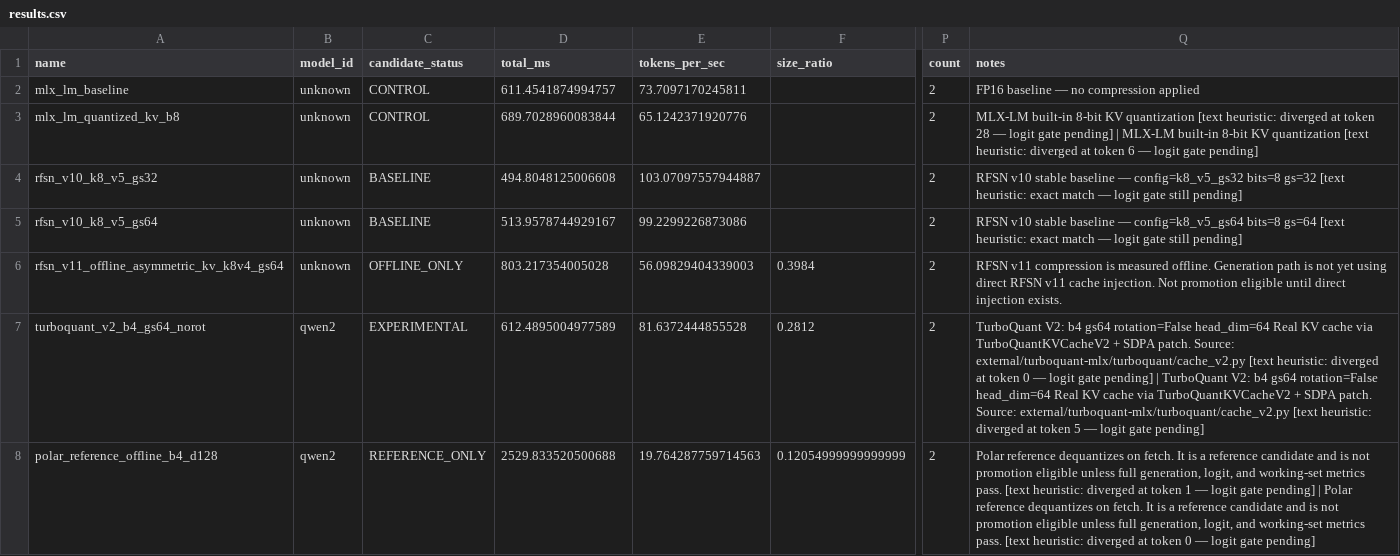
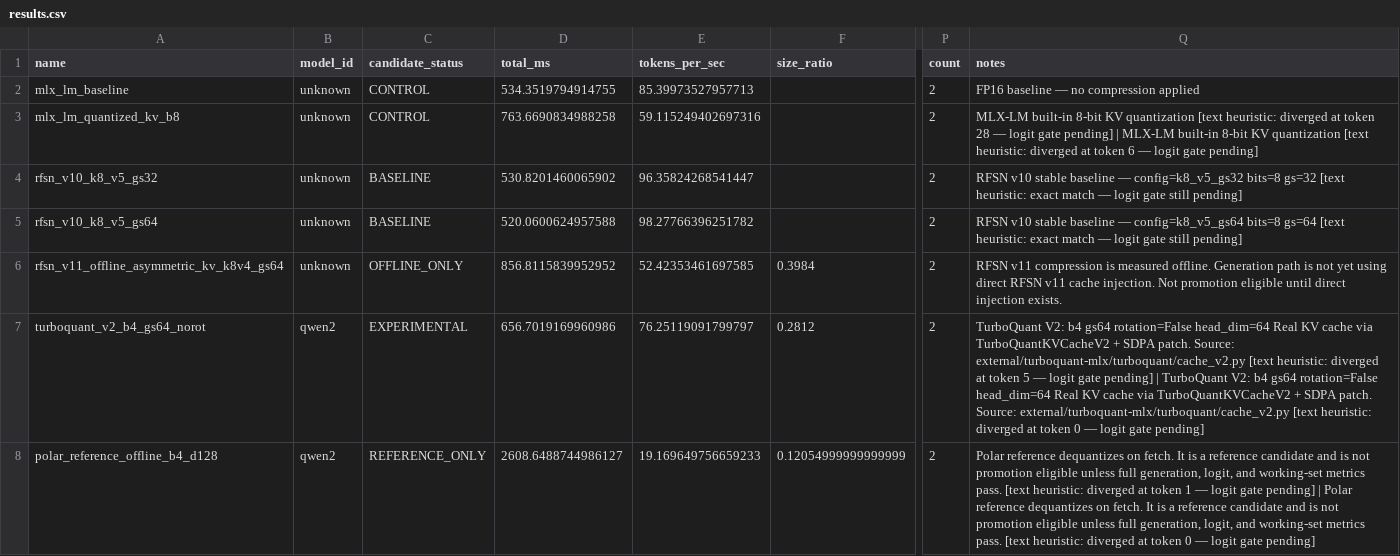
Before and after one commit to dawsonblock/MLX-RFSN-main, a CSV file: artifacts/bench/shootout/quick/results.csv, drawn as a sheet; only a part is shown, gaps mark what is left out; the diff names each change by its address in the sheet, - before the commit and + after, or states it on an @@ line.

Commit message:
Update RELEASE_MANIFEST and quick benchmark artifacts for Alpha 8.2: document full-logit and memory mode artifact generation, reduce full-logit token count, fix bfloat16 capture, move historical gate results
- Bump release: Alpha 8.1 → Alpha 8.2
- Update RELEASE_MANIFEST: shootout full-logit and memory modes now ARTIFACTS GENERATED on Apple Silicon
- Document full-logit artifacts: mlx_lm wrapper candidates show perfect logit match; TurboQuant V2 and Polar pending logit capture integration
- Document

```diff
--- a/artifacts/bench/shootout/quick/results.csv
+++ b/artifacts/bench/shootout/quick/results.csv
-D2 (total_ms): 611.4541874994757
+D2 (total_ms): 534.3519794914755
-E2 (tokens_per_sec): 73.7097170245811
+E2 (tokens_per_sec): 85.39973527957713
-D3 (total_ms): 689.7028960083844
+D3 (total_ms): 763.6690834988258
-E3 (tokens_per_sec): 65.1242371920776
+E3 (tokens_per_sec): 59.115249402697316
-D4 (total_ms): 494.8048125006608
+D4 (total_ms): 530.8201460065902
-E4 (tokens_per_sec): 103.07097557944887
+E4 (tokens_per_sec): 96.35824268541447
-D5 (total_ms): 513.9578744929167
+D5 (total_ms): 520.0600624957588
-E5 (tokens_per_sec): 99.2299226873086
+E5 (tokens_per_sec): 98.27766396251782
-D6 (total_ms): 803.217354005028
+D6 (total_ms): 856.8115839952952
-E6 (tokens_per_sec): 56.09829404339003
+E6 (tokens_per_sec): 52.42353461697585
-D7 (total_ms): 612.4895004977589
+D7 (total_ms): 656.7019169960986
-E7 (tokens_per_sec): 81.6372444855528
+E7 (tokens_per_sec): 76.25119091799797
-Q7 (notes): …at token 0 — logit gate pending] | TurboQuant V2: b4 gs64 rotation=False head_dim=64 Real KV cache via TurboQuantKVCacheV2 + SDPA patch. Source: external/turboquant-mlx/turboquant/cache_v2.py [text heuristic: diverged at token 5 — logit…
+Q7 (notes): …at token 5 — logit gate pending] | TurboQuant V2: b4 gs64 rotation=False head_dim=64 Real KV cache via TurboQuantKVCacheV2 + SDPA patch. Source: external/turboquant-mlx/turboquant/cache_v2.py [text heuristic: diverged at token 0 — logit…
-D8 (total_ms): 2529.833520500688
+D8 (total_ms): 2608.6488744986127
-E8 (tokens_per_sec): 19.764287759714563
+E8 (tokens_per_sec): 19.169649756659233
```
Also changed, not shown: 12 other files.
